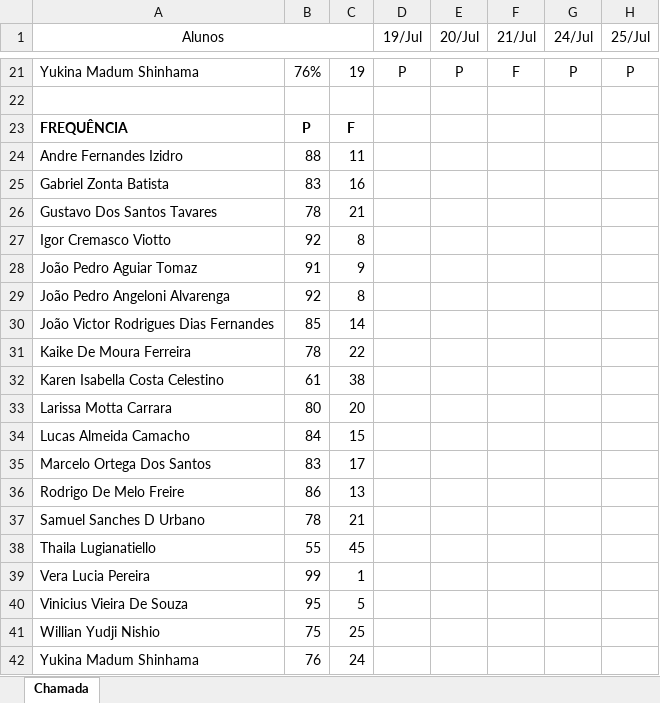
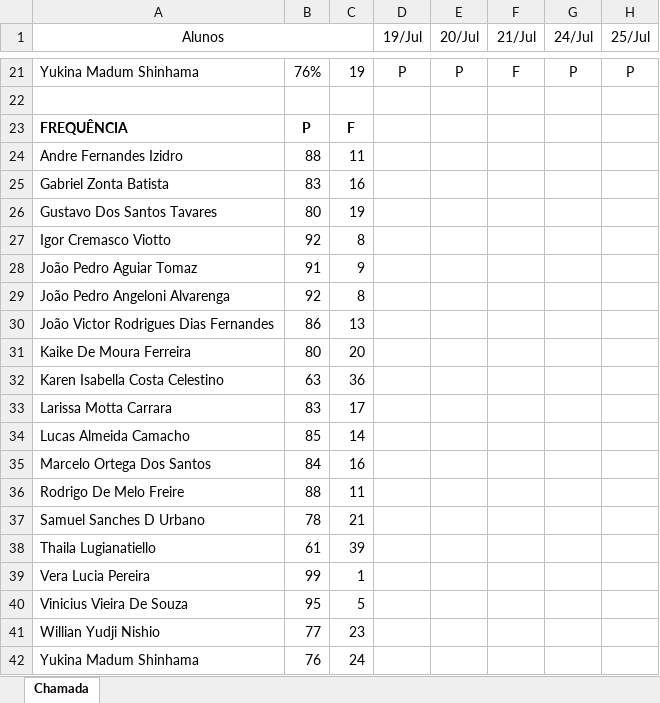
Before and after one commit to wellifabio/senai2023, an Excel workbook: 3des/frequencia.xlsx, sheet Chamada, drawn as a sheet; only a part is shown, gaps mark what is left out; values as stored, in another font and other column widths than the file's, no borders; conditional formats not drawn; removed rows and columns are numbered as before the commit, all else as after; rows hold the shown columns only; the diff covers the shown part only; the diff names each change by its address in the sheet, - before the commit and + after, or states it on an @@ line.

```diff
--- a/3des/frequencia.xlsx (sheet Chamada)
+++ b/3des/frequencia.xlsx (sheet Chamada)
-B26: 78
+B26: 80
-C26: 21
+C26: 19
-B30: 85
+B30: 86
-C30: 14
+C30: 13
-row 31: Kaike De Moura Ferreira | 78 | 22
-row 32: Karen Isabella Costa Celestino | 61 | 38
-A31 (Alunos): Larissa Motta Carrara
+A31 (Alunos): Kaike De Moura Ferreira
-row 34: Lucas Almeida Camacho | 84 | 15
+row 32: Karen Isabella Costa Celestino | 63 | 36
-A33 (Alunos): Marcelo Ortega Dos Santos
+A33 (Alunos): Larissa Motta Carrara
+row 34: Lucas Almeida Camacho | 85 | 14
+row 35: Marcelo Ortega Dos Santos | 84 | 16
-B36: 86
+B36: 88
-C36: 13
+C36: 11
-B38: 55
+B38: 61
-C38: 45
+C38: 39
-B41: 75
+B41: 77
-C41: 25
+C41: 23
```
Also changed, not shown: 34 edited cells elsewhere in this sheet, formulas that keep their value, 4 other files.
